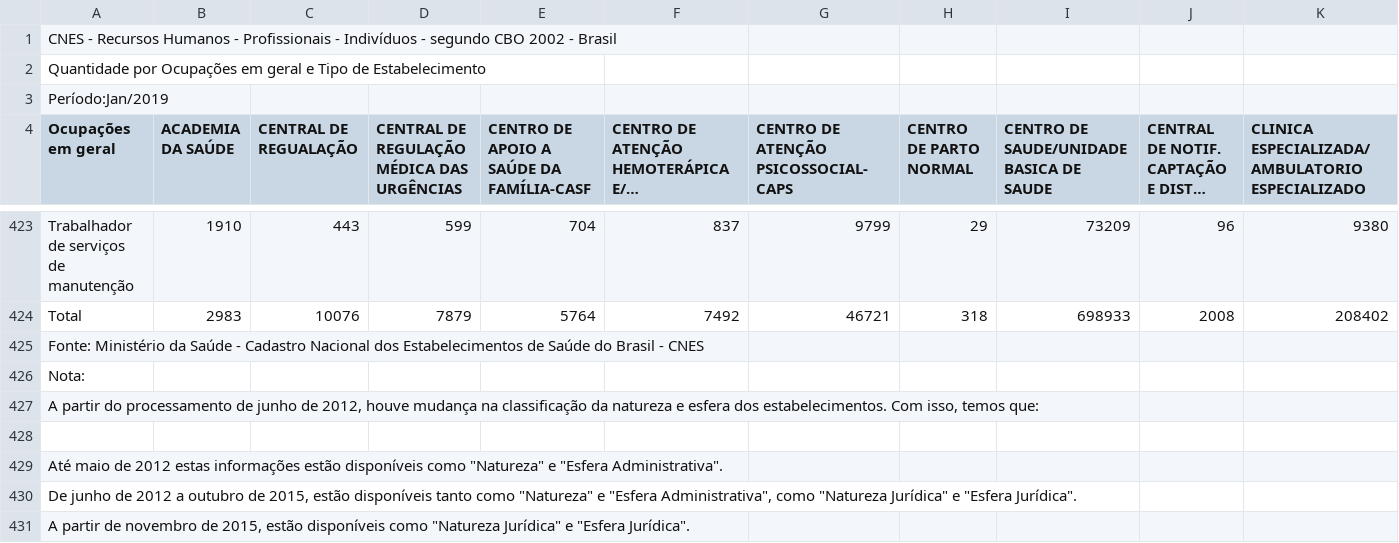
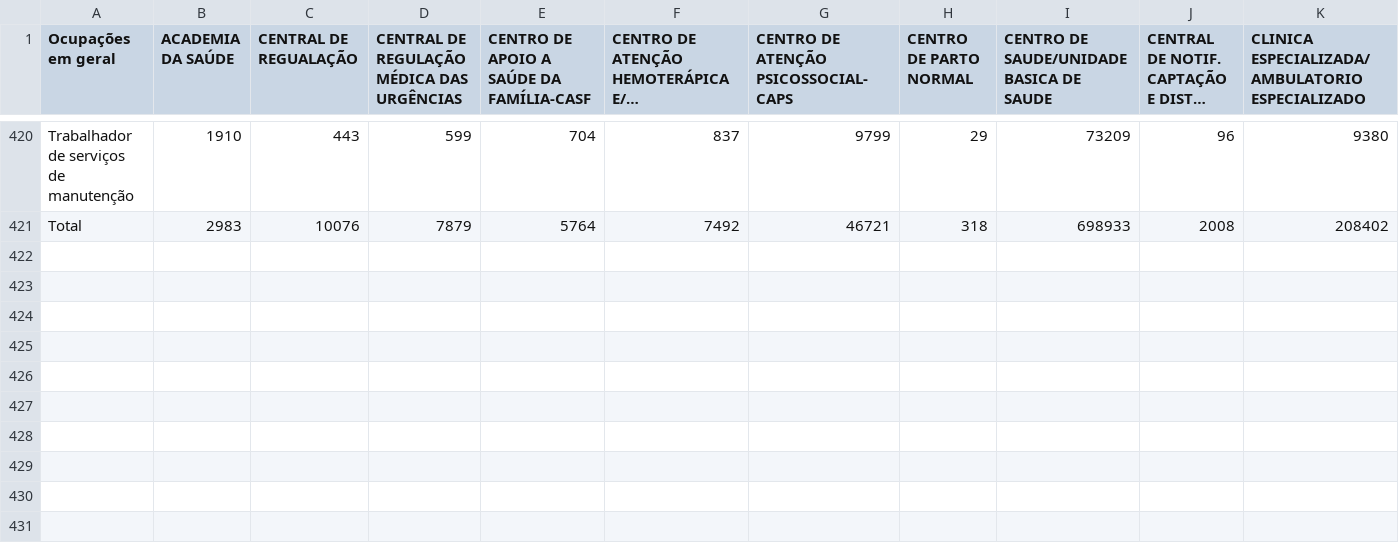
Before and after one commit to br-fedaykin/PGC, a CSV file: dados/consulta-DATASUS_CNES-2019/profissionais-saúde-2019-geral.csv (was dados/consulta DATASUS_CNES 2019/profissionais-saúde-2019-geral.csv), drawn as a sheet; only a part is shown, gaps mark what is left out; long unchanged cells end in …; rows hold the shown columns only; the diff names each change by its address in the sheet, - before the commit and + after, or states it on an @@ line.

```diff
--- a/dados/consulta DATASUS_CNES 2019/profissionais-saúde-2019-geral.csv
+++ b/dados/consulta-DATASUS_CNES-2019/profissionais-saúde-2019-geral.csv
-row 1: CNES - Recursos Humanos - Profissionais - Indivíduos - segundo CBO 2002 - Brasil
-row 2: Quantidade por Ocupações em geral e Tipo de Estabelecimento
-row 3: Período:Jan/2019
-row 425: Fonte: Ministério da Saúde - Cadastro Nacional dos Estabelecimentos de Saúde do Brasil - CNES
-row 426: Nota:
-row 427: A partir do processamento de junho de 2012, houve mudança na classificação da natureza e esfera dos estabelecimentos. Com isso, temos que:
-row 428: (empty)
-row 429: Até maio de 2012 estas informações estão disponíveis como "Natureza" e "Esfera Administrativa".
-row 430: De junho de 2012 a outubro de 2015, estão disponíveis tanto como "Natureza" e "Esfera Administrativa", como "Natureza Jurídica" e "Esfera Jurídica".
-row 431: A partir de novembro de 2015, estão disponíveis como "Natureza Jurídica" e "Esfera Jurídica".
```
Also changed, not shown: dados/consulta-DATASUS_CNES-2019/profissionais-saúde-2019-administrativo.csv, dados/consulta-DATASUS_CNES-2019/profissionais-saúde-2019-médicos.csv, 9 other files.
